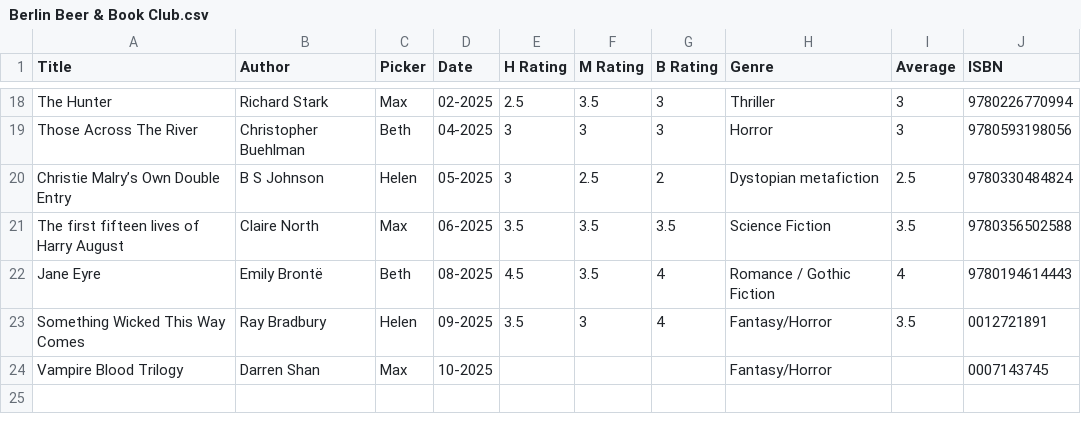
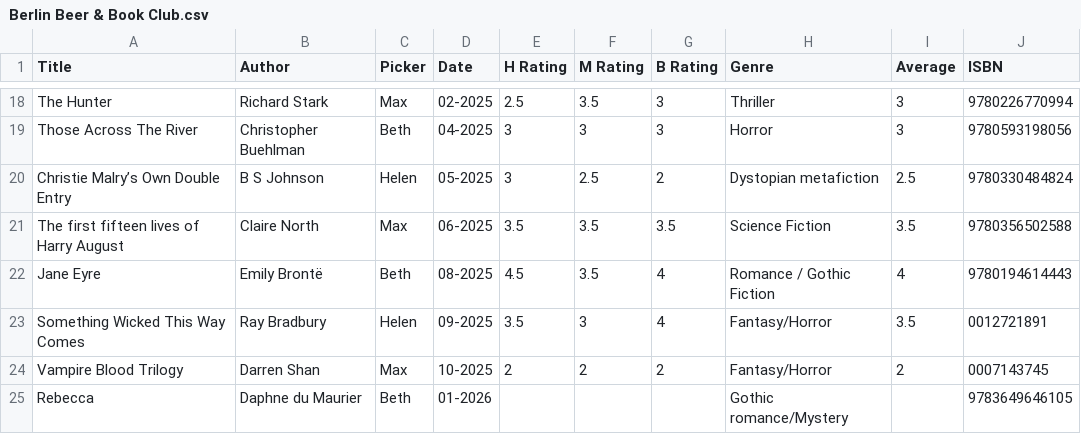
Before and after one commit to hfa224/book-club, a CSV file: static/data/Berlin Beer & Book Club.csv, drawn as a sheet; only a part is shown, gaps mark what is left out.

```diff
--- a/static/data/Berlin Beer & Book Club.csv
+++ b/static/data/Berlin Beer & Book Club.csv
@@ -23,2 +23,3 @@ Jane Eyre,Emily Brontë,Beth,08-2025,4.5,3.5,4,Romance / Gothic Fiction,4,978019
 Something Wicked This Way Comes,Ray Bradbury,Helen,09-2025,3.5,3,4,Fantasy/Horror,3.5,0012721891
-Vampire Blood Trilogy,Darren Shan,Max,10-2025,,,,Fantasy/Horror,,0007143745
+Vampire Blood Trilogy,Darren Shan,Max,10-2025,2,2,2,Fantasy/Horror,2,0007143745
+Rebecca,Daphne du Maurier,Beth,01-2026,,,,Gothic romance/Mystery,,9783649646105
```
Also changed, not shown: 2 other files.
